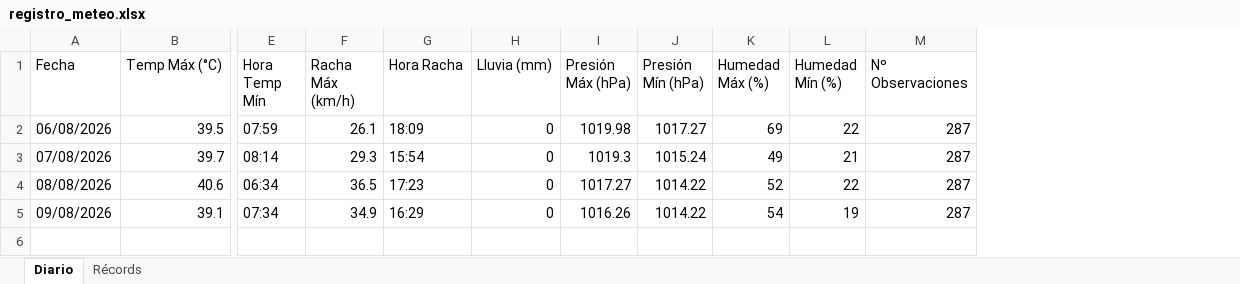
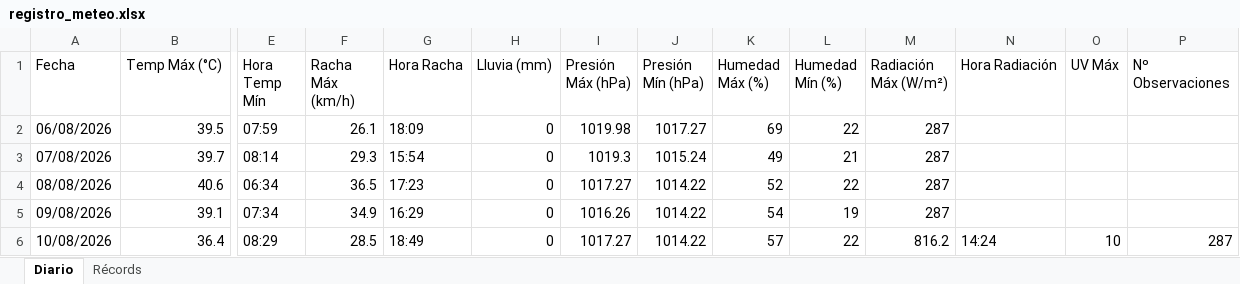
Before and after one commit to bkm13/bot_meteo, an Excel workbook: registro_meteo.xlsx, sheet Diario, drawn as a sheet; only a part is shown, gaps mark what is left out; values as stored, in another font and other column widths than the file's, no borders; addresses are those after the commit; rows hold the shown columns only; the diff names each change by its address in the sheet, - before the commit and + after, or states it on an @@ line.

Commit message:
Registro diario 10/08/2026

```diff
--- a/registro_meteo.xlsx (sheet Diario)
+++ b/registro_meteo.xlsx (sheet Diario)
+column M (Radiación Máx (W/m²)), rows 2-5: all 287
+column N (Hora Radiación), empty
+column O (UV Máx), empty
-P2:P5 (Nº Observaciones): 287
+P2:P5 (Nº Observaciones): (empty)
+row 6: 10/08/2026 | 36.4 | 08:29 | 28.5 | 18:49 | 0 | 1017.27 | 1014.22 | 57 | 22 | 816.2 | 14:24 | 10 | 287
```
Also changed, not shown: sheet Récords, 3 other files.
